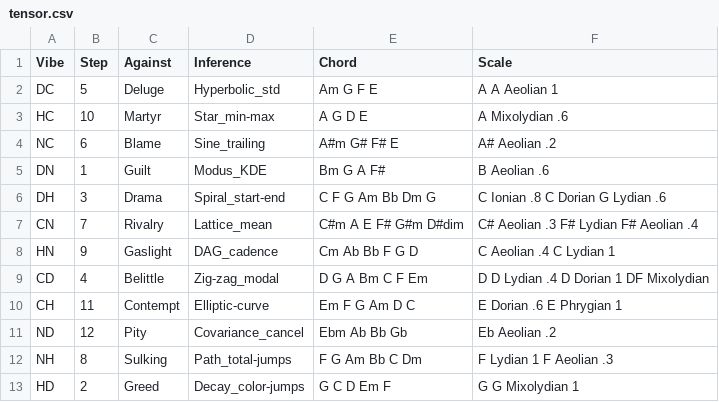
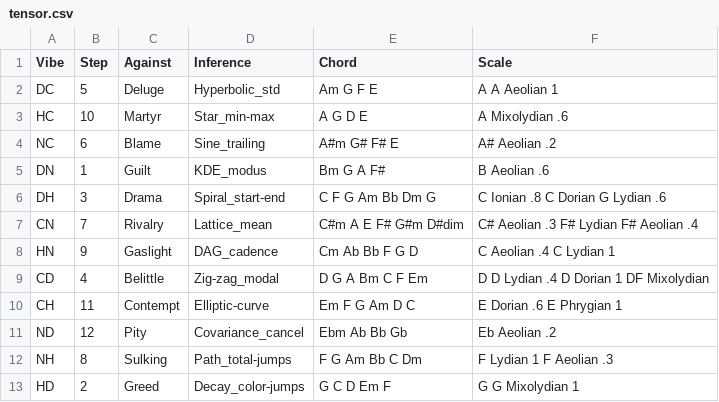
Before and after one commit to brageon/score, a CSV file: tensor.csv, drawn as a sheet.

Commit message:
Update tensor.csv

```diff
--- a/tensor.csv
+++ b/tensor.csv
@@ -4,3 +4,3 @@ HC,10,Martyr,Star_min-max,A G D E,A Mixolydian .6
 NC,6,Blame,Sine_trailing,A#m G# F# E,A# Aeolian .2
-DN,1,Guilt,Modus_KDE,Bm G A F#,B Aeolian .6
+DN,1,Guilt,KDE_modus,Bm G A F#,B Aeolian .6
 DH,3,Drama,Spiral_start-end,C F G Am Bb Dm G,C Ionian .8 C Dorian G Lydian .6
```
